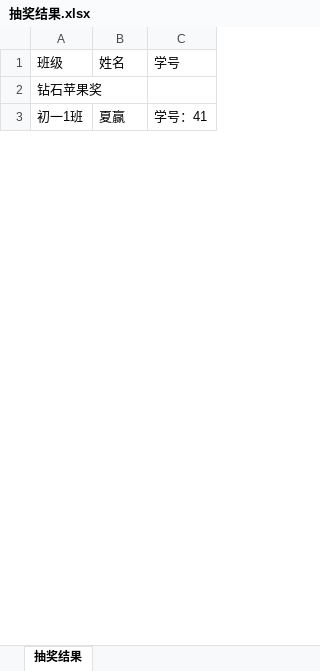
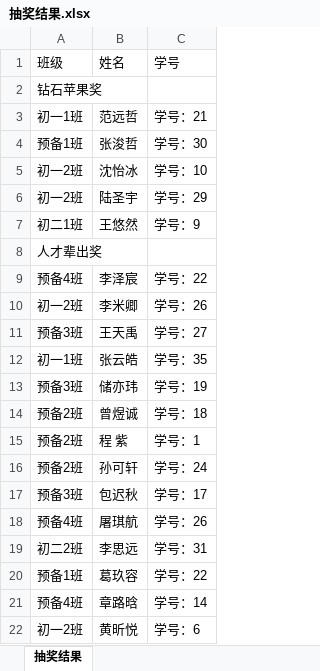
Before and after one commit to 18366168836/lottery, an Excel workbook: product/抽奖结果.xlsx, sheet 抽奖结果, drawn as a sheet; only a part is shown; the shorter side is filled out with more unchanged rows; values as stored, in another font and other column widths than the file's, no borders; the diff covers the shown part only; the diff names each change by its address in the sheet, - before the commit and + after, or states it on an @@ line.

```diff
--- a/product/抽奖结果.xlsx (sheet 抽奖结果)
+++ b/product/抽奖结果.xlsx (sheet 抽奖结果)
+row 3: 初一1班 | 范远哲 | 学号：21
+row 4: 预备1班 | 张浚哲 | 学号：30
+row 5: 初一2班 | 沈怡冰 | 学号：10
+row 6: 初一2班 | 陆圣宇 | 学号：29
+row 7: 初二1班 | 王悠然 | 学号：9
@@ row 13 moved to row 8: 人才辈出奖 @@
@@ row 98 moved to row 9: 预备4班 @@
@@ row 49 moved to row 10: 初一2班 @@
+row 11: 预备3班 | 王天禹 | 学号：27
+row 12: 初一1班 | 张云皓 | 学号：35
@@ row 50 moved to row 13: 预备3班 @@
+row 14: 预备2班 | 曾煜诚 | 学号：18
+row 15: 预备2班 | 程 紫 | 学号：1
+row 16: 预备2班 | 孙可轩 | 学号：24
@@ row 28 moved to row 17: 预备3班 @@
+row 18: 预备4班 | 屠琪航 | 学号：26
+row 19: 初二2班 | 李思远 | 学号：31
@@ row 93 moved to row 20: 预备1班 @@
+row 21: 预备4班 | 章路晗 | 学号：14
@@ row 46 moved to row 22: 初一2班 @@
```
Also changed, not shown: 48 added rows, 66 removed rows, 24 moved rows and 4 edited cells elsewhere in this sheet, 18 other files.
